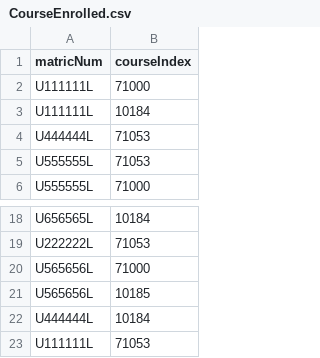
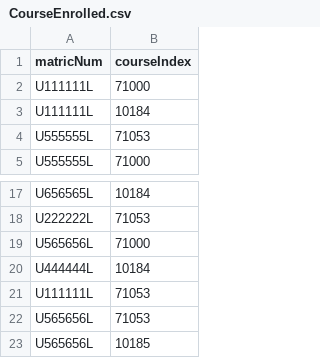
Before and after one commit to taquynhnga2001/cz2002-mystars, a CSV file: database/CourseEnrolled.csv, drawn as a sheet; only a part is shown, gaps mark what is left out.

Commit message:
done adminView update a course

```diff
--- a/database/CourseEnrolled.csv
+++ b/database/CourseEnrolled.csv
@@ -3,3 +3,2 @@ U111111L,71000
 U111111L,10184
-U444444L,71053
 U555555L,71053
@@ -20,4 +19,5 @@ U222222L,71053
 U565656L,71000
-U565656L,10185
 U444444L,10184
 U111111L,71053
+U565656L,71053
+U565656L,10185
```
Also changed, not shown: 14 other files.
